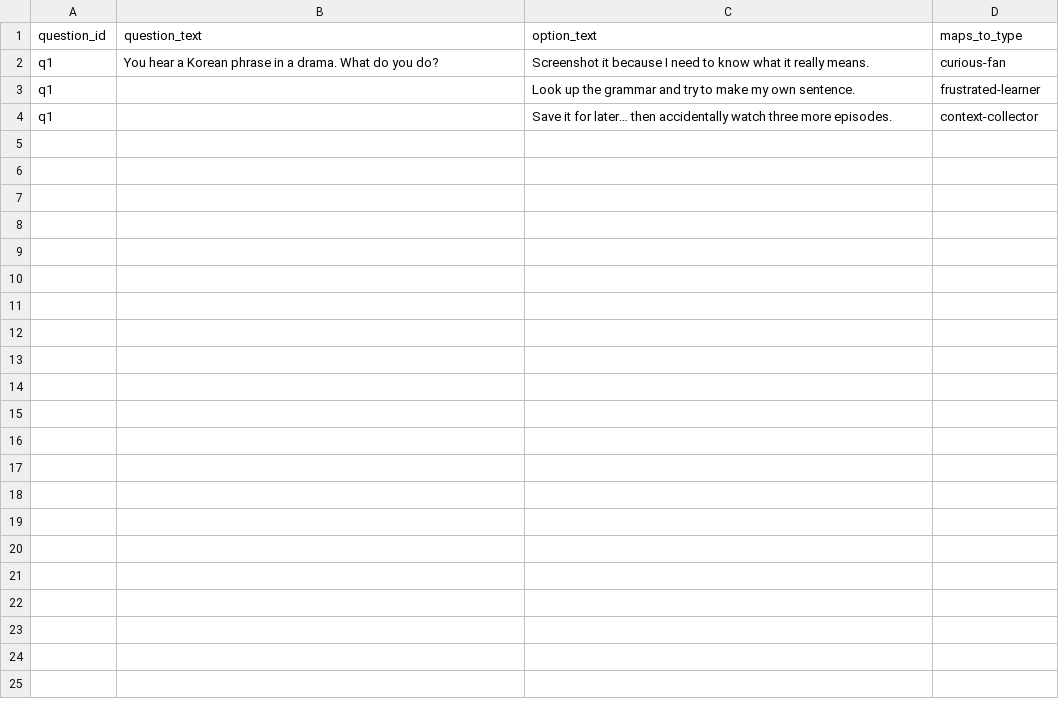
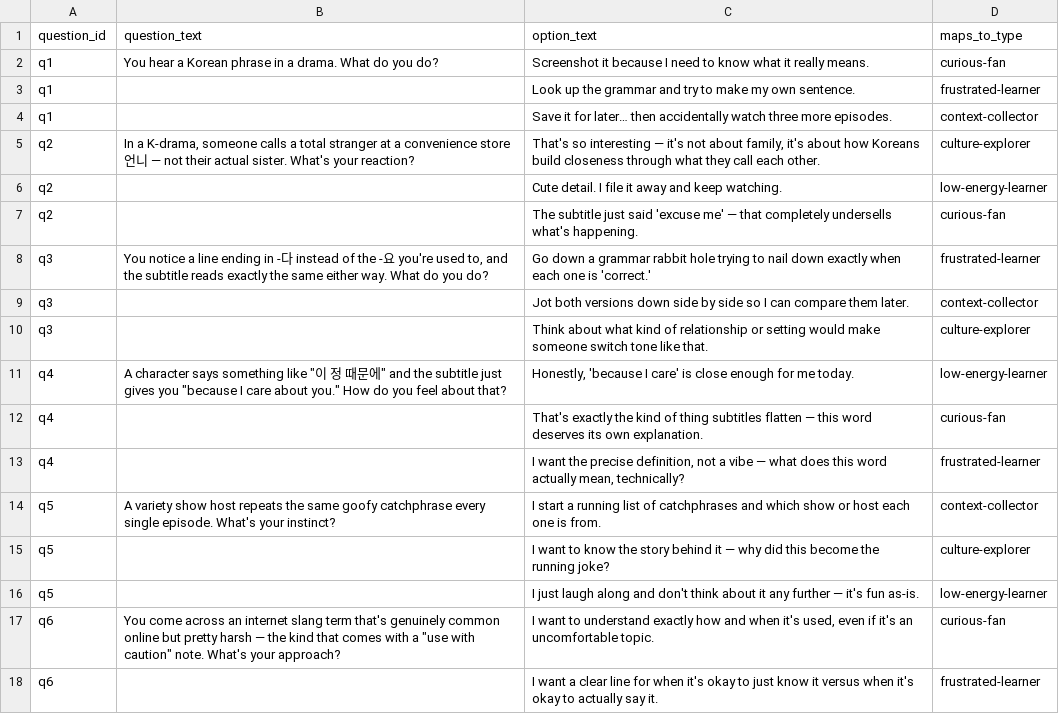
Before and after one commit to kayla-koree/koree-multipage-v0.2, a CSV file: data/quiz-questions.csv, drawn as a sheet; only a part is shown; the diff covers the shown part only; the diff names each change by its address in the sheet, - before the commit and + after, or states it on an @@ line.

```diff
--- a/data/quiz-questions.csv
+++ b/data/quiz-questions.csv
+row 5: q2 | In a K-drama, someone calls a total stranger at a convenience store 언니 — not their actual sister. What's your reaction? | That's so interesting — it's not about family, it's about how Koreans build closeness through what they call each other. | culture-explorer
+row 6: q2 |  | Cute detail. I file it away and keep watching. | low-energy-learner
+row 7: q2 |  | The subtitle just said 'excuse me' — that completely undersells what's happening. | curious-fan
+row 8: q3 | You notice a line ending in -다 instead of the -요 you're used to, and the subtitle reads exactly the same either way. What do you do? | Go down a grammar rabbit hole trying to nail down exactly when each one is 'correct.' | frustrated-learner
+row 9: q3 |  | Jot both versions down side by side so I can compare them later. | context-collector
+row 10: q3 |  | Think about what kind of relationship or setting would make someone switch tone like that. | culture-explorer
+row 11: q4 | A character says something like "이 정 때문에" and the subtitle just gives you "because I care about you." How do you feel about that? | Honestly, 'because I care' is close enough for me today. | low-energy-learner
+row 12: q4 |  | That's exactly the kind of thing subtitles flatten — this word deserves its own explanation. | curious-fan
+row 13: q4 |  | I want the precise definition, not a vibe — what does this word actually mean, technically? | frustrated-learner
+row 14: q5 | A variety show host repeats the same goofy catchphrase every single episode. What's your instinct? | I start a running list of catchphrases and which show or host each one is from. | context-collector
+row 15: q5 |  | I want to know the story behind it — why did this become the running joke? | culture-explorer
+row 16: q5 |  | I just laugh along and don't think about it any further — it's fun as-is. | low-energy-learner
+row 17: q6 | You come across an internet slang term that's genuinely common online but pretty harsh — the kind that comes with a "use with caution" note. What's your approach? | I want to understand exactly how and when it's used, even if it's an uncomfortable topic. | curious-fan
+row 18: q6 |  | I want a clear line for when it's okay to just know it versus when it's okay to actually say it. | frustrated-learner
```
Also changed, not shown: 13 added rows elsewhere in this file, 1 other file.
